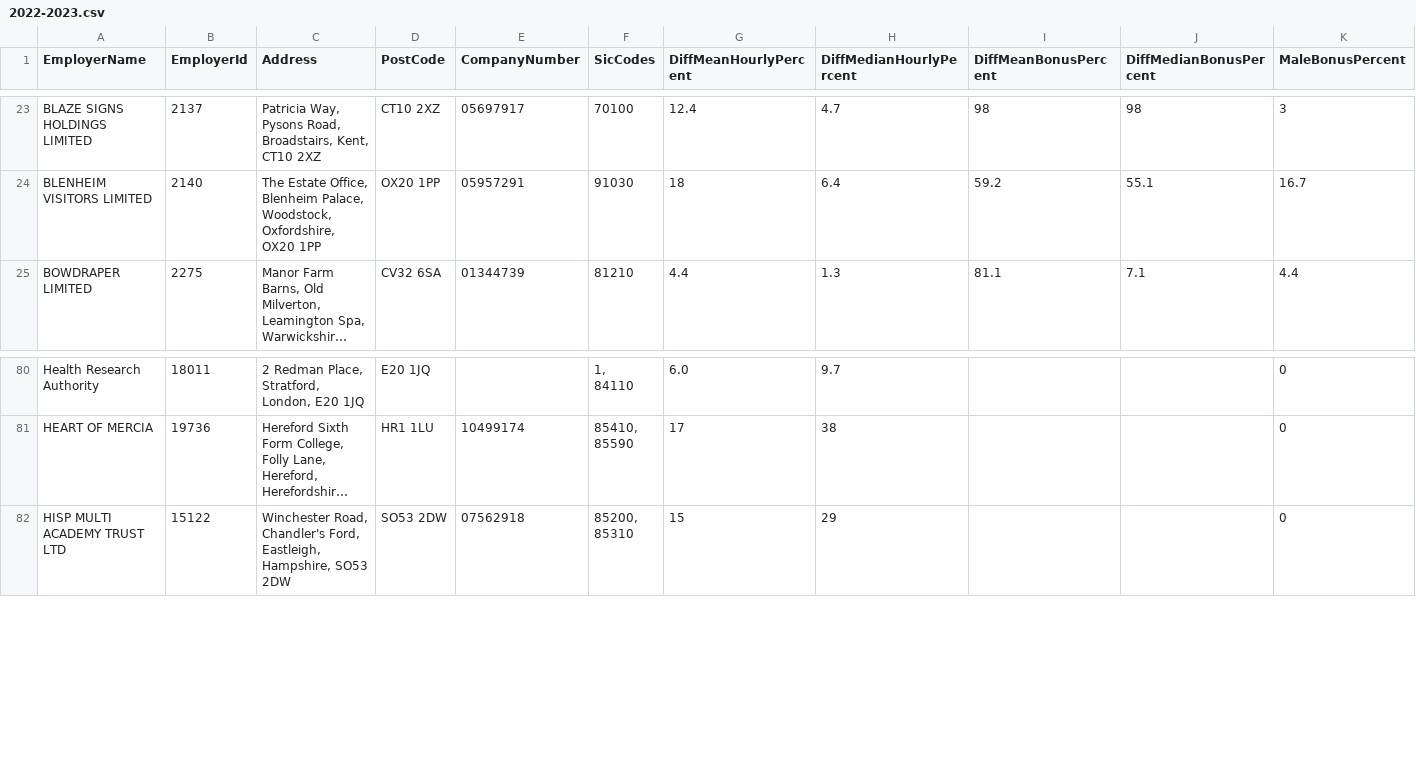
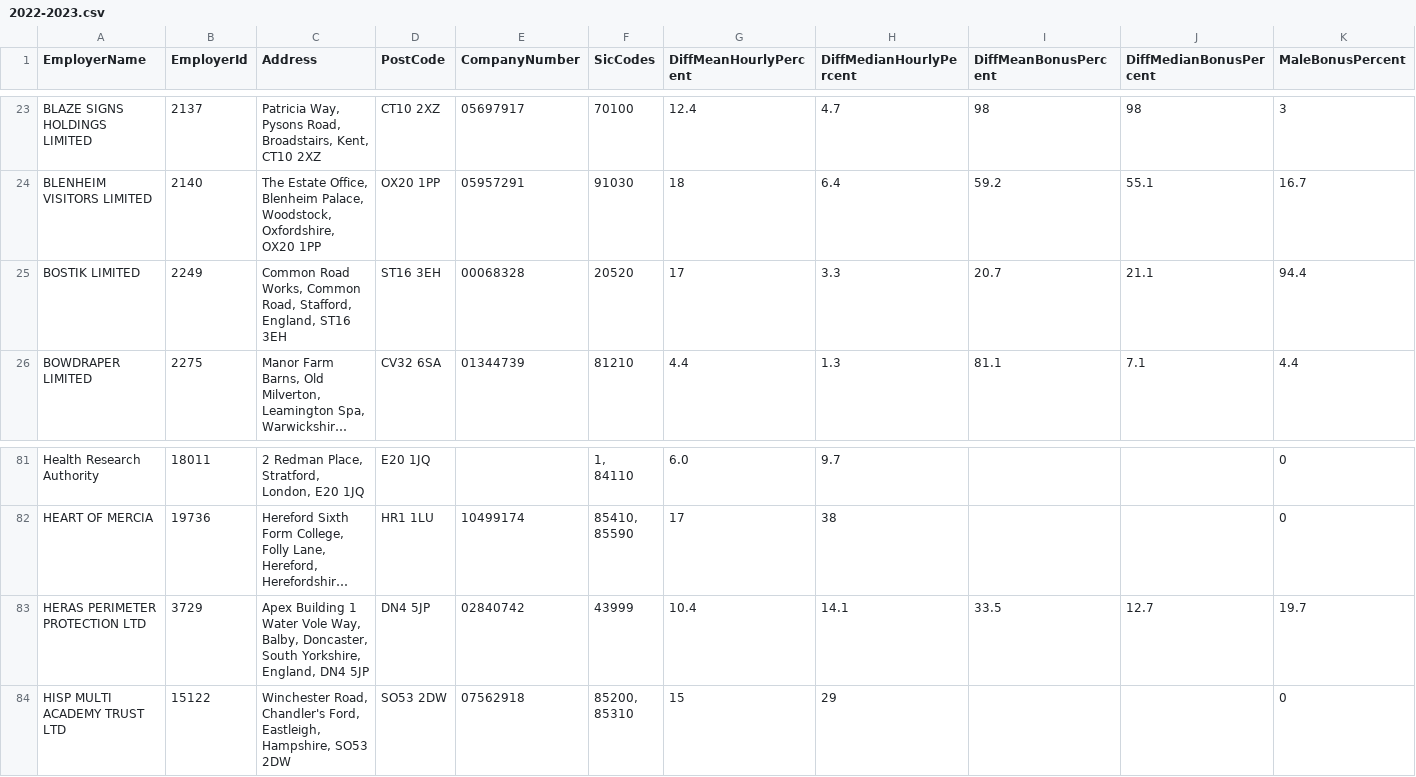
Before and after one commit to brightnetwork/uk-gender-pay-gap, a CSV file: 2022-2023.csv, drawn as a sheet; only a part is shown, gaps mark what is left out; long unchanged cells end in …; rows hold the shown columns only; the diff names each change by its address in the sheet, - before the commit and + after, or states it on an @@ line.

```diff
--- a/2022-2023.csv
+++ b/2022-2023.csv
+row 25: BOSTIK LIMITED | 2249 | Common Road Works, Common Road, Stafford, England, ST16 3EH | ST16 3EH | 00068328 | 20520 | 17 | 3.3 | 20.7 | 21.1 | 94.4
+row 83: HERAS PERIMETER PROTECTION LTD | 3729 | Apex Building 1 Water Vole Way, Balby, Doncaster, South Yorkshire, England, DN4 5JP | DN4 5JP | 02840742 | 43999 | 10.4 | 14.1 | 33.5 | 12.7 | 19.7
```
